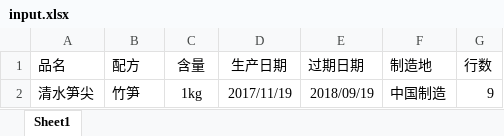
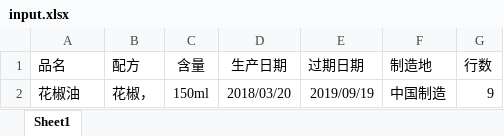
Before and after one commit to shuiyiwensi/small_for_supermarket, an Excel workbook: input_excel/input.xlsx, sheet Sheet1, drawn as a sheet; values as stored, in another font and other column widths than the file's, no borders; removed rows and columns are numbered as before the commit, all else as after; the diff names each change by its address in the sheet, - before the commit and + after, or states it on an @@ line.

```diff
--- a/input_excel/input.xlsx (sheet Sheet1)
+++ b/input_excel/input.xlsx (sheet Sheet1)
-row 2: 清水笋尖 | 竹笋 | 1kg | 2017/11/19 | 2018/09/19 | 中国制造 | 9
+row 2: 花椒油 | 花椒， | 150ml | 2018/03/20 | 2019/09/19 | 中国制造 | 9
```
Also changed, not shown: dictionary_csv/dictionary.xlsx, 11 other files.
